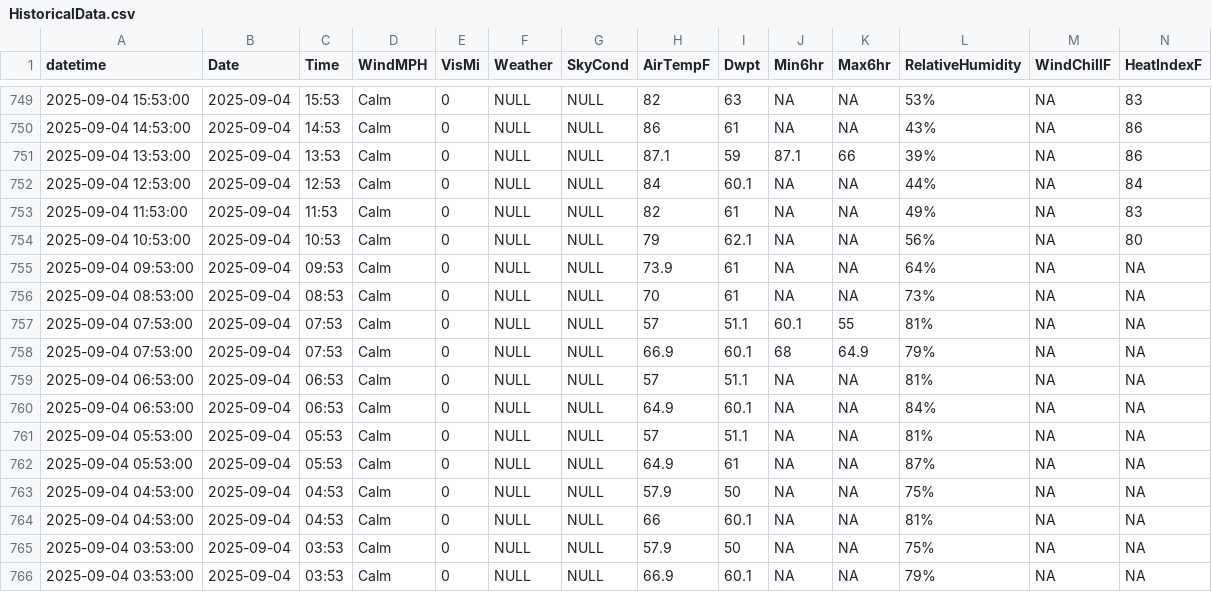
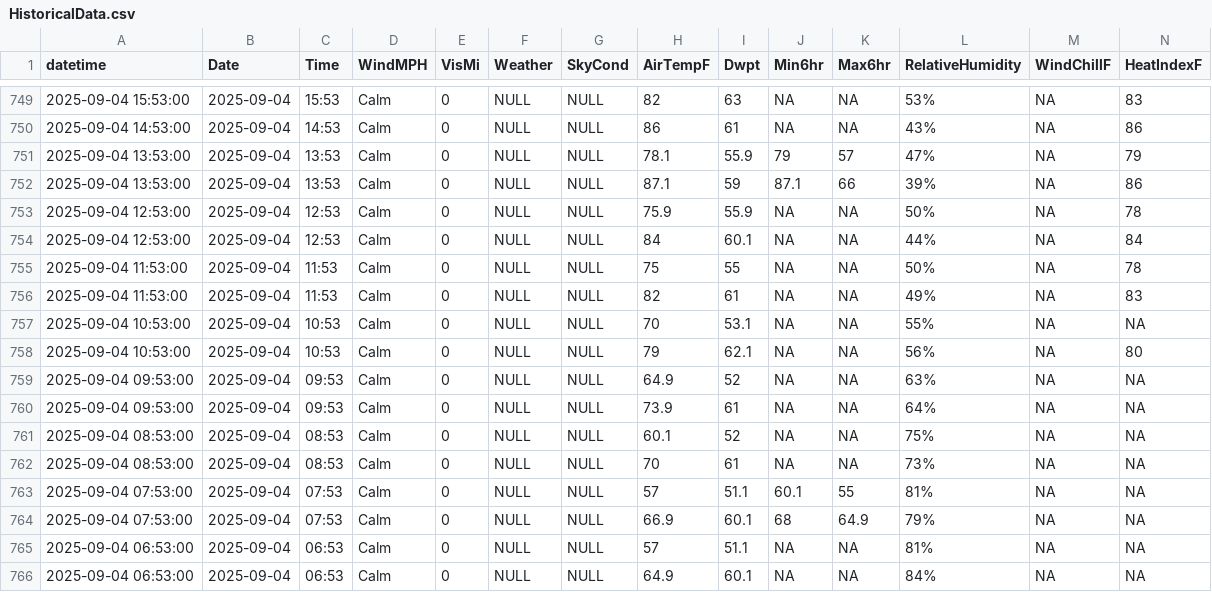
Before and after one commit to DavidRach/BaltimoreKayak, a CSV file: data/HistoricalData.csv, drawn as a sheet; only a part is shown, gaps mark what is left out; the shorter side is filled out with more unchanged rows; rows hold the shown columns only; the diff names each change by its address in the sheet, - before the commit and + after, or states it on an @@ line.

```diff
--- a/data/HistoricalData.csv
+++ b/data/HistoricalData.csv
+row 751: 2025-09-04 13:53:00 | 2025-09-04 | 13:53 | Calm | 0 | NULL | NULL | 78.1 | 55.9 | 79 | 57 | 47% | NA | 79
+row 753: 2025-09-04 12:53:00 | 2025-09-04 | 12:53 | Calm | 0 | NULL | NULL | 75.9 | 55.9 | NA | NA | 50% | NA | 78
+row 755: 2025-09-04 11:53:00 | 2025-09-04 | 11:53 | Calm | 0 | NULL | NULL | 75 | 55 | NA | NA | 50% | NA | 78
+row 757: 2025-09-04 10:53:00 | 2025-09-04 | 10:53 | Calm | 0 | NULL | NULL | 70 | 53.1 | NA | NA | 55% | NA | NA
+row 759: 2025-09-04 09:53:00 | 2025-09-04 | 09:53 | Calm | 0 | NULL | NULL | 64.9 | 52 | NA | NA | 63% | NA | NA
+row 761: 2025-09-04 08:53:00 | 2025-09-04 | 08:53 | Calm | 0 | NULL | NULL | 60.1 | 52 | NA | NA | 75% | NA | NA
```
Also changed, not shown: 2 other files.
